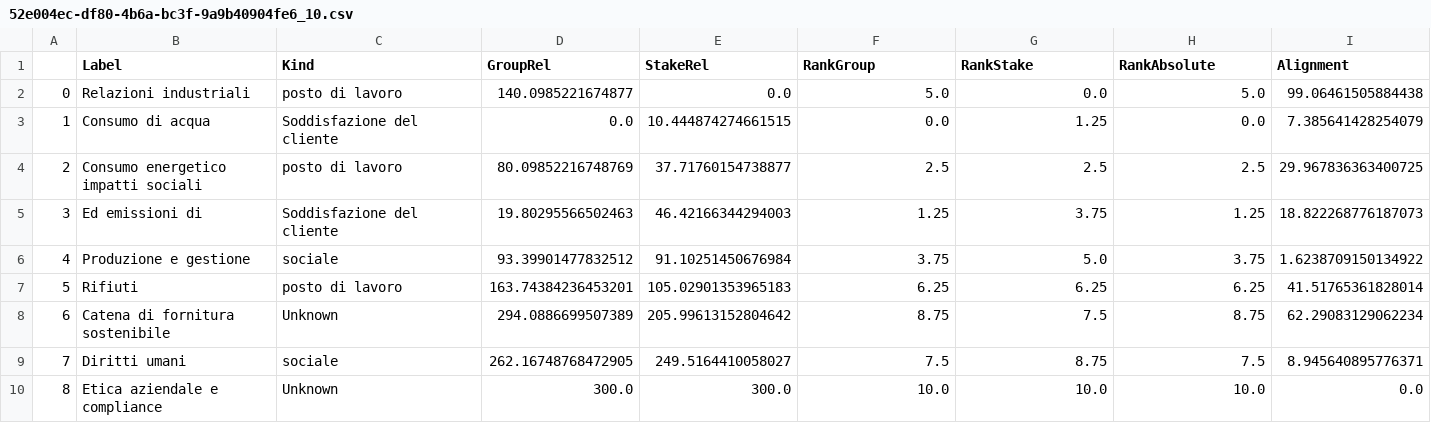
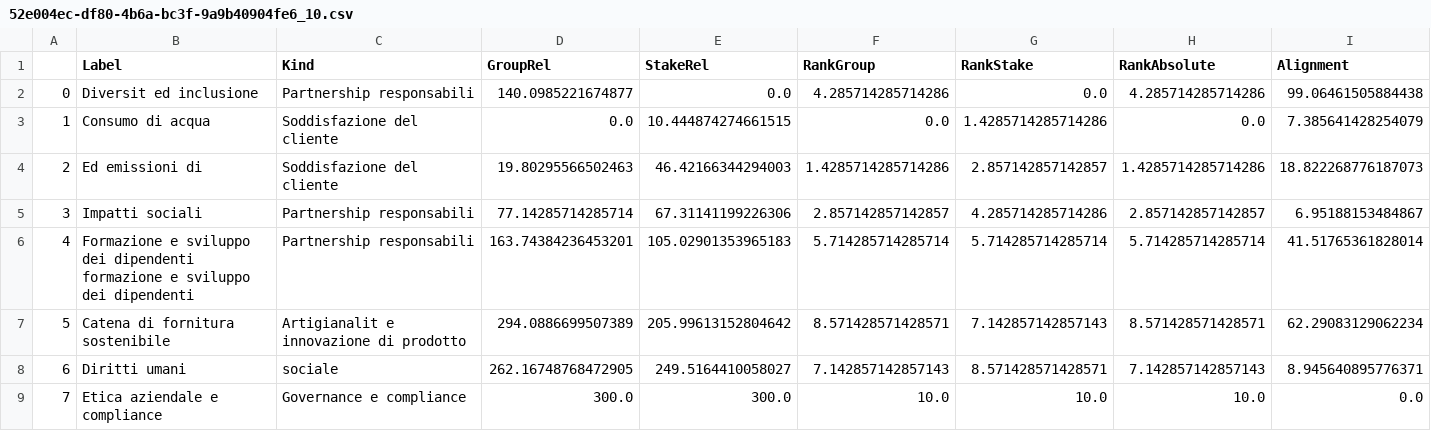
Before and after one commit to nebuchadneZZar01/sustineo_extractor, a CSV file: out/csv/52e004ec-df80-4b6a-bc3f-9a9b40904fe6_10.csv, drawn as a sheet; removed rows and columns are numbered as before the commit, all else as after; the diff names each change by its address in the sheet, - before the commit and + after, or states it on an @@ line.

```diff
--- a/out/csv/52e004ec-df80-4b6a-bc3f-9a9b40904fe6_10.csv
+++ b/out/csv/52e004ec-df80-4b6a-bc3f-9a9b40904fe6_10.csv
-B2 (Label): Relazioni industriali
+B2 (Label): Diversit ed inclusione
-C2 (Kind): posto di lavoro
+C2 (Kind): Partnership responsabili
-F2 (RankGroup): 5.0
+F2 (RankGroup): 4.285714285714286
-H2 (RankAbsolute): 5.0
+H2 (RankAbsolute): 4.285714285714286
-G3 (RankStake): 1.25
+G3 (RankStake): 1.4285714285714286
-row 4: 2 | Consumo energetico impatti sociali | posto di lavoro | 80.09852216748769 | 37.71760154738877 | 2.5 | 2.5 | 2.5 | 29.967836363400725
@@ column A renumbered from row 4 down @@
-F4 (RankGroup): 1.25
+F4 (RankGroup): 1.4285714285714286
-G4 (RankStake): 3.75
+G4 (RankStake): 2.857142857142857
-H4 (RankAbsolute): 1.25
+H4 (RankAbsolute): 1.4285714285714286
-row 6: 4 | Produzione e gestione | sociale | 93.39901477832512 | 91.10251450676984 | 3.75 | 5.0 | 3.75 | 1.6238709150134922
-row 7: 5 | Rifiuti | posto di lavoro | 163.74384236453201 | 105.02901353965183 | 6.25 | 6.25 | 6.25 | 41.51765361828014
+row 5: 3 | Impatti sociali | Partnership responsabili | 77.14285714285714 | 67.31141199226306 | 2.857142857142857 | 4.285714285714286 | 2.857142857142857 | 6.95188153484867
+row 6: 4 | Formazione e sviluppo dei dipendenti formazione e sviluppo dei dipendenti | Partnership responsabili | 163.74384236453201 | 105.02901353965183 | 5.714285714285714 | 5.714285714285714 | 5.714285714285714 | 41.51765361828014
-C7 (Kind): Unknown
+C7 (Kind): Artigianalit e innovazione di prodotto
-F7 (RankGroup): 8.75
+F7 (RankGroup): 8.571428571428571
-G7 (RankStake): 7.5
+G7 (RankStake): 7.142857142857143
-H7 (RankAbsolute): 8.75
+H7 (RankAbsolute): 8.571428571428571
-F8 (RankGroup): 7.5
+F8 (RankGroup): 7.142857142857143
-G8 (RankStake): 8.75
+G8 (RankStake): 8.571428571428571
-H8 (RankAbsolute): 7.5
+H8 (RankAbsolute): 7.142857142857143
-C9 (Kind): Unknown
+C9 (Kind): Governance e compliance
```
Also changed, not shown: out/csv/20180330-sogefi-nfd-2017-ita_33.csv, out/csv/itabassa_99.csv, 6 other files.
